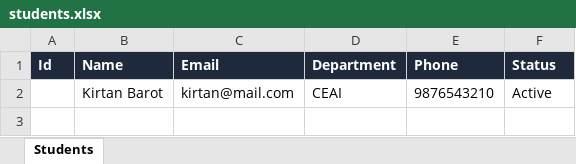
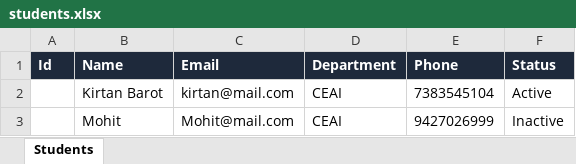
Before and after one commit to kirtan1911/ExcelProject, an Excel workbook: wwwroot/uploads/students.xlsx, sheet Students, drawn as a sheet; values as stored, in another font and other column widths than the file's, no borders; the diff names each change by its address in the sheet, - before the commit and + after, or states it on an @@ line.

Commit message:
Initial commit - ExcelProject

```diff
--- a/wwwroot/uploads/students.xlsx (sheet Students)
+++ b/wwwroot/uploads/students.xlsx (sheet Students)
-E2 (Phone): 9876543210
+E2 (Phone): 7383545104
+row 3:  | Mohit | Mohit@mail.com | CEAI | 9427026999 | Inactive
```
Also changed, not shown: 23 other files.
